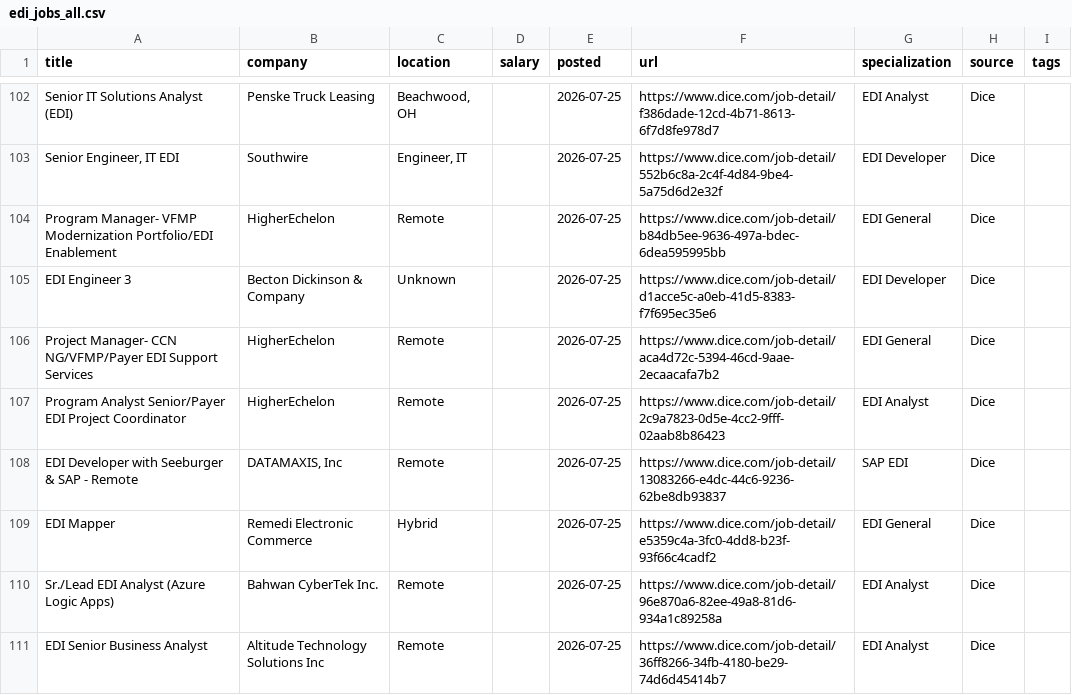
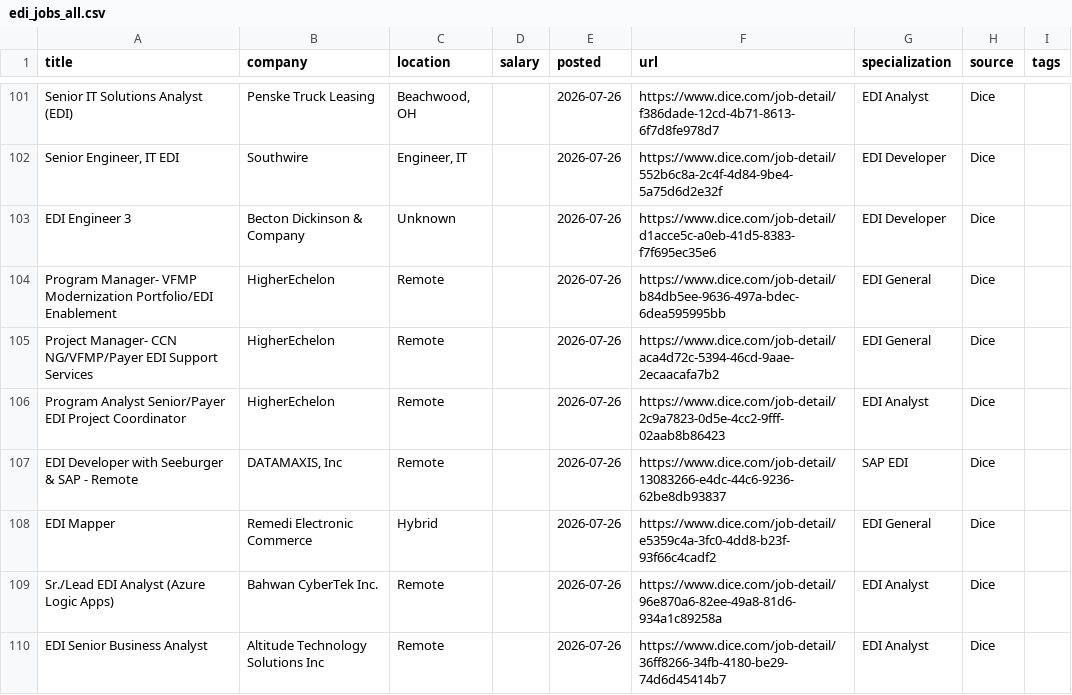
Before and after one commit to remoteediproject-ctrl/remoteedi-jobs, a CSV file: edi_jobs_all.csv, drawn as a sheet; only a part is shown, gaps mark what is left out; removed rows and columns are numbered as before the commit, all else as after; the diff covers the shown part only; the diff names each change by its address in the sheet, - before the commit and + after, or states it on an @@ line.

```diff
--- a/edi_jobs_all.csv
+++ b/edi_jobs_all.csv
-E101:E102 (posted): 2026-07-25
+E101:E102 (posted): 2026-07-26
-row 104: Program Manager- VFMP Modernization Portfolio/EDI Enablement | HigherEchelon | Remote |  | 2026-07-25 | https://www.dice.com/job-detail/b84db5ee-9636-497a-bdec-6dea595995bb | EDI General | Dice
-E103 (posted): 2026-07-25
+E103 (posted): 2026-07-26
+row 104: Program Manager- VFMP Modernization Portfolio/EDI Enablement | HigherEchelon | Remote |  | 2026-07-26 | https://www.dice.com/job-detail/b84db5ee-9636-497a-bdec-6dea595995bb | EDI General | Dice
-E105:E110 (posted): 2026-07-25
+E105:E110 (posted): 2026-07-26
```
Also changed, not shown: 3 added rows, 4 removed rows and 62 edited cells elsewhere in this file, 2 other files.
